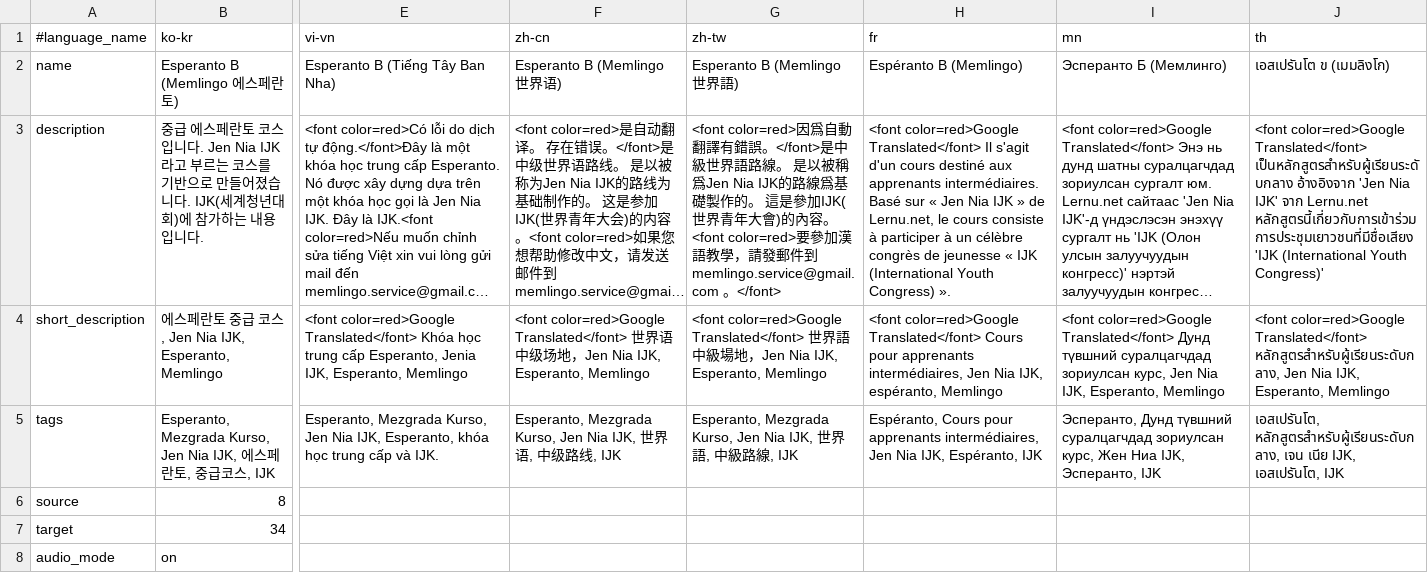
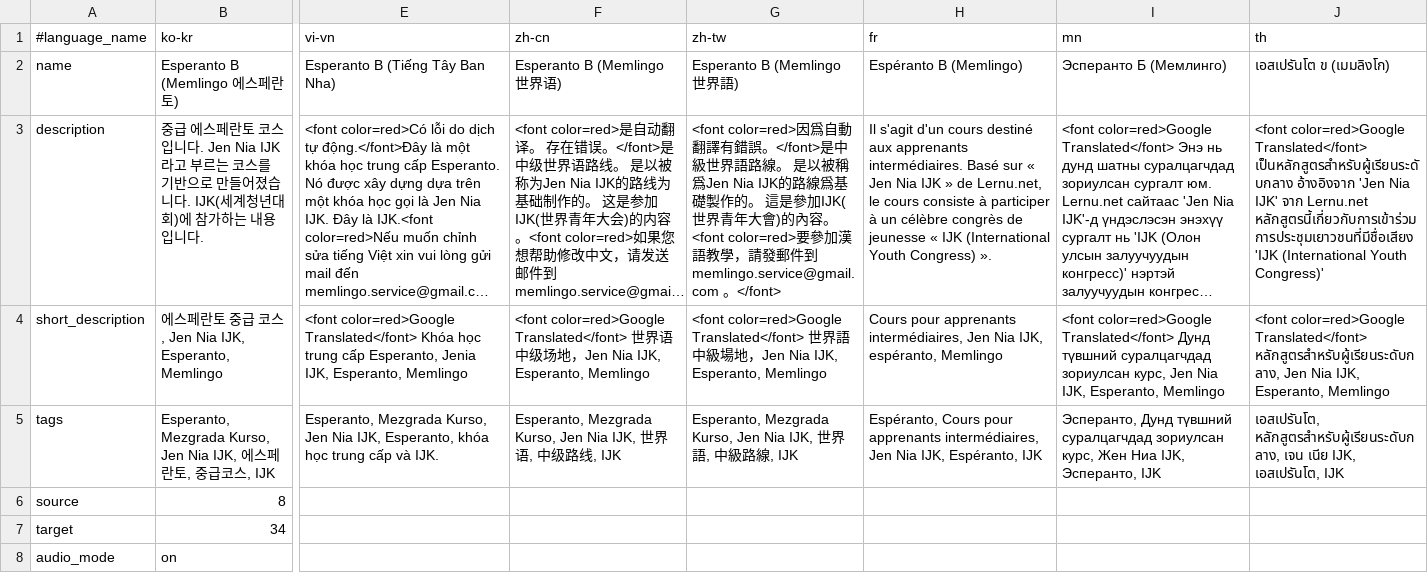
Before and after one commit to masoris/memlingo, a TSV file: B_course-klarigo.tsv, drawn as a sheet; only a part is shown, gaps mark what is left out; long unchanged cells end in …; the diff names each change by its address in the sheet, - before the commit and + after, or states it on an @@ line.

```diff
--- a/B_course-klarigo.tsv
+++ b/B_course-klarigo.tsv
-H3 (fr): <font color=red>Google Translated</font> Il s'agit…
+H3 (fr): Il s'agit…
-H4 (fr): <font color=red>Google Translated</font> Cours pour…
+H4 (fr): Cours pour…
```
Also changed, not shown: courses/en-us/B/content.tsv, courses/fr/B/content.tsv, 52 other files.
